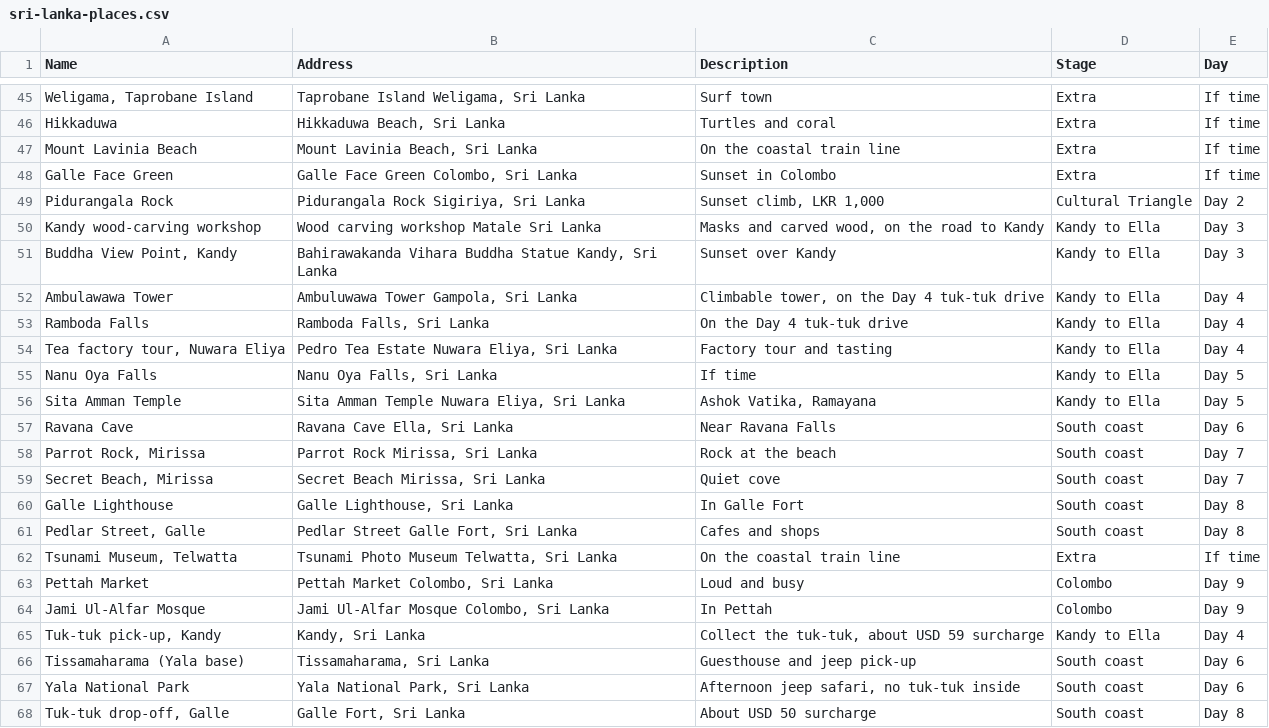
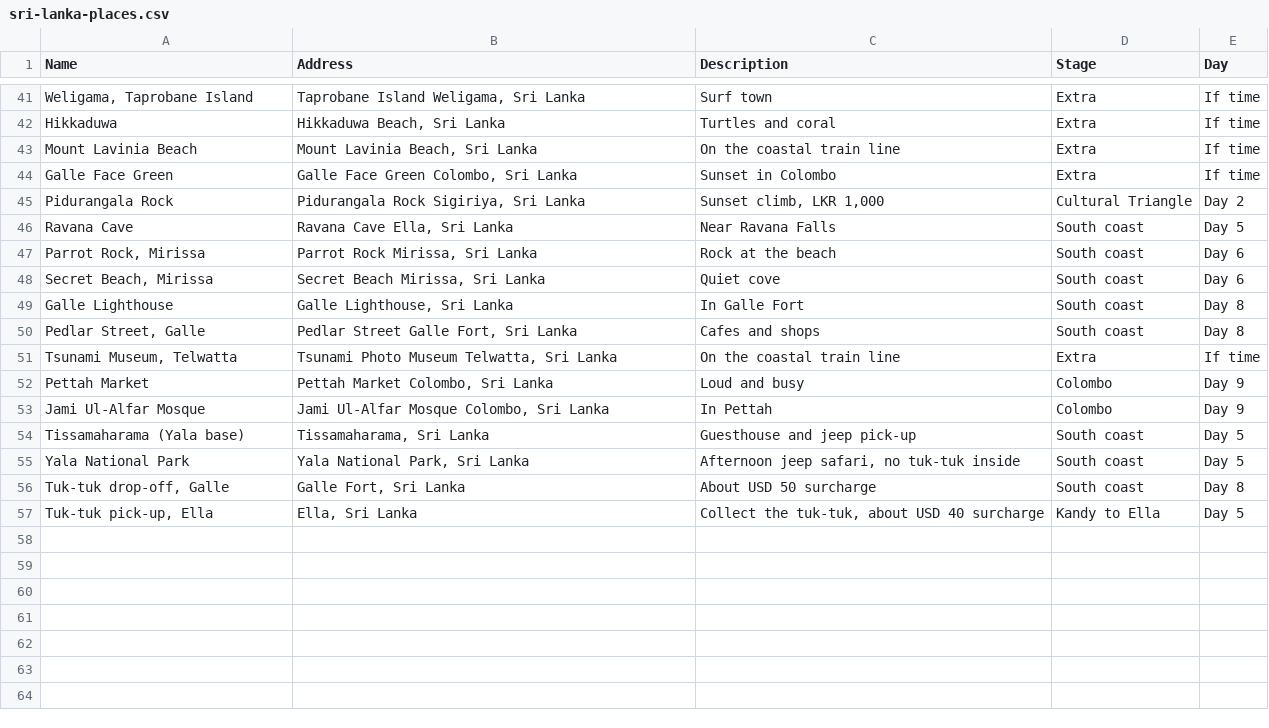
Before and after one commit to gdncomm-aditya-kanoi/Travel-Train, a CSV file: assets/plans/sri-lanka-places.csv, drawn as a sheet; only a part is shown, gaps mark what is left out; the diff covers the shown part only.

```diff
--- a/assets/plans/sri-lanka-places.csv
+++ b/assets/plans/sri-lanka-places.csv
@@ -49,12 +45,5 @@ Galle Face Green,"Galle Face Green Colombo, Sri Lanka",Sunset in Colombo,Extra,I
 Pidurangala Rock,"Pidurangala Rock Sigiriya, Sri Lanka","Sunset climb, LKR 1,000",Cultural Triangle,Day 2
-Kandy wood-carving workshop,Wood carving workshop Matale Sri Lanka,"Masks and carved wood, on the road to Kandy",Kandy to Ella,Day 3
-"Buddha View Point, Kandy","Bahirawakanda Vihara Buddha Statue Kandy, Sri Lanka",Sunset over Kandy,Kandy to Ella,Day 3
-Ambulawawa Tower,"Ambuluwawa Tower Gampola, Sri Lanka","Climbable tower, on the Day 4 tuk-tuk drive",Kandy to Ella,Day 4
-Ramboda Falls,"Ramboda Falls, Sri Lanka",On the Day 4 tuk-tuk drive,Kandy to Ella,Day 4
-"Tea factory tour, Nuwara Eliya","Pedro Tea Estate Nuwara Eliya, Sri Lanka",Factory tour and tasting,Kandy to Ella,Day 4
-Nanu Oya Falls,"Nanu Oya Falls, Sri Lanka",If time,Kandy to Ella,Day 5
-Sita Amman Temple,"Sita Amman Temple Nuwara Eliya, Sri Lanka","Ashok Vatika, Ramayana",Kandy to Ella,Day 5
-Ravana Cave,"Ravana Cave Ella, Sri Lanka",Near Ravana Falls,South coast,Day 6
-"Parrot Rock, Mirissa","Parrot Rock Mirissa, Sri Lanka",Rock at the beach,South coast,Day 7
-"Secret Beach, Mirissa","Secret Beach Mirissa, Sri Lanka",Quiet cove,South coast,Day 7
+Ravana Cave,"Ravana Cave Ella, Sri Lanka",Near Ravana Falls,South coast,Day 5
+"Parrot Rock, Mirissa","Parrot Rock Mirissa, Sri Lanka",Rock at the beach,South coast,Day 6
+"Secret Beach, Mirissa","Secret Beach Mirissa, Sri Lanka",Quiet cove,South coast,Day 6
 Galle Lighthouse,"Galle Lighthouse, Sri Lanka",In Galle Fort,South coast,Day 8
@@ -64,5 +53,5 @@ Pettah Market,"Pettah Market Colombo, Sri Lanka",Loud and busy,Colombo,Day 9
 Jami Ul-Alfar Mosque,"Jami Ul-Alfar Mosque Colombo, Sri Lanka",In Pettah,Colombo,Day 9
-"Tuk-tuk pick-up, Kandy","Kandy, Sri Lanka","Collect the tuk-tuk, about USD 59 surcharge",Kandy to Ella,Day 4
-Tissamaharama (Yala base),"Tissamaharama, Sri Lanka",Guesthouse and jeep pick-up,South coast,Day 6
-Yala National Park,"Yala National Park, Sri Lanka","Afternoon jeep safari, no tuk-tuk inside",South coast,Day 6
+Tissamaharama (Yala base),"Tissamaharama, Sri Lanka",Guesthouse and jeep pick-up,South coast,Day 5
+Yala National Park,"Yala National Park, Sri Lanka","Afternoon jeep safari, no tuk-tuk inside",South coast,Day 5
 "Tuk-tuk drop-off, Galle","Galle Fort, Sri Lanka",About USD 50 surcharge,South coast,Day 8
+"Tuk-tuk pick-up, Ella","Ella, Sri Lanka","Collect the tuk-tuk, about USD 40 surcharge",Kandy to Ella,Day 5
```
Also changed, not shown: 4 removed rows and 14 edited cells elsewhere in this file, 3 other files.
